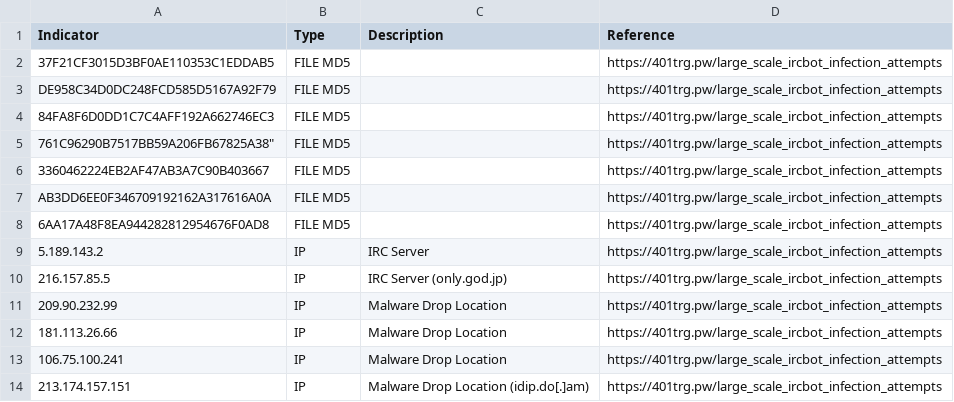
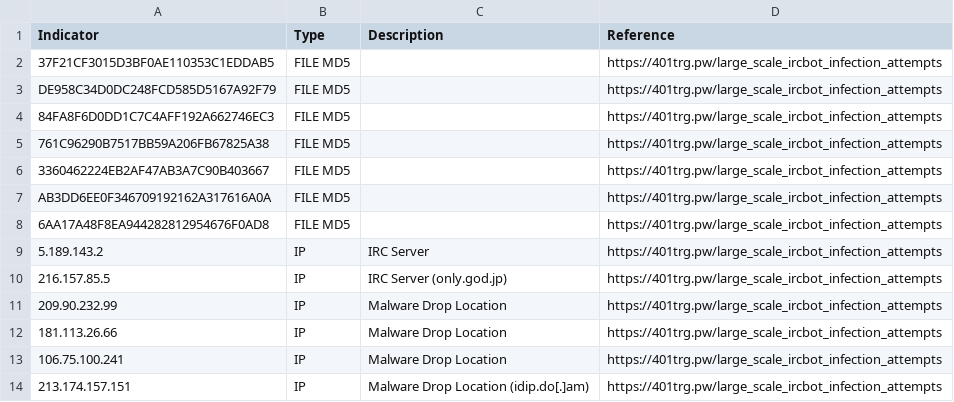
Before and after one commit to 401trg/detections, a CSV file: ioc/20171026_LargeScaleIRC_indicators.csv, drawn as a sheet.

```diff
--- a/ioc/20171026_LargeScaleIRC_indicators.csv
+++ b/ioc/20171026_LargeScaleIRC_indicators.csv
@@ -4,3 +4,3 @@
 "84FA8F6D0DD1C7C4AFF192A662746EC3","FILE MD5","","https://401trg.pw/large_scale_ircbot_infection_attempts"
-761C96290B7517BB59A206FB67825A38","FILE MD5","","https://401trg.pw/large_scale_ircbot_infection_attempts"
+"761C96290B7517BB59A206FB67825A38","FILE MD5","","https://401trg.pw/large_scale_ircbot_infection_attempts"
 "3360462224EB2AF47AB3A7C90B403667","FILE MD5","","https://401trg.pw/large_scale_ircbot_infection_attempts"
```
Also changed, not shown: ioc/20171010_TurlaWateringHole_indicators.csv, ioc/20171101_ExposingPhishing_indicators.csv, 3 other files.
